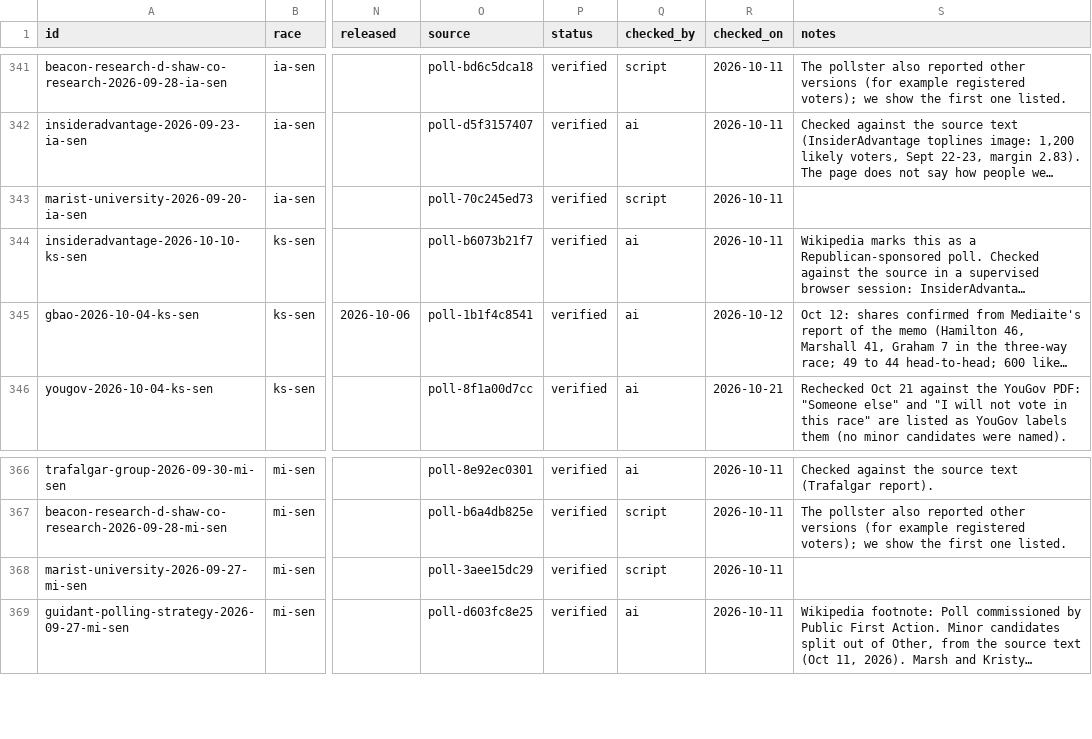
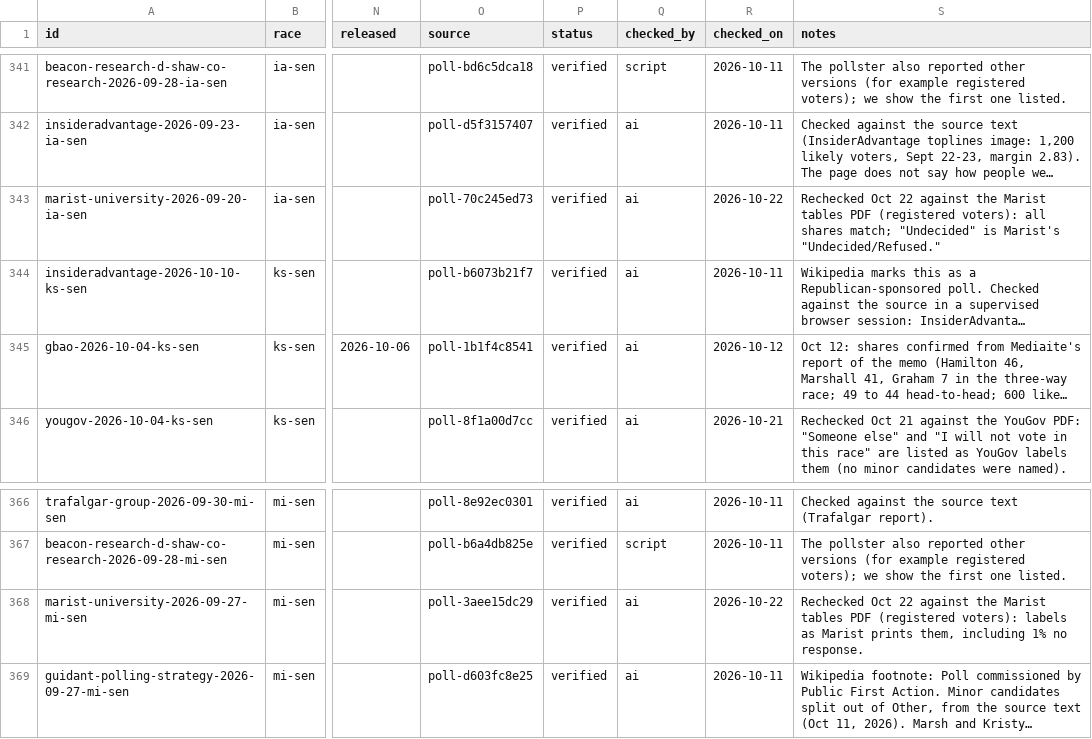
Before and after one commit to thomasdllrd1-ops/unspun, a CSV file: data/polls/polls.csv, drawn as a sheet; only a part is shown, gaps mark what is left out; long unchanged cells end in …; the diff covers the shown part only; the diff names each change by its address in the sheet, - before the commit and + after, or states it on an @@ line.

```diff
--- a/data/polls/polls.csv
+++ b/data/polls/polls.csv
-Q343 (checked_by): script
+Q343 (checked_by): ai
-R343 (checked_on): 2026-10-11
+R343 (checked_on): 2026-10-22
-S343 (notes): (empty)
+S343 (notes): Rechecked Oct 22 against the Marist tables PDF (registered voters): all shares match; "Undecided" is Marist's "Undecided/Refused."
-Q368 (checked_by): script
+Q368 (checked_by): ai
-R368 (checked_on): 2026-10-11
+R368 (checked_on): 2026-10-22
-S368 (notes): (empty)
+S368 (notes): Rechecked Oct 22 against the Marist tables PDF (registered voters): labels as Marist prints them, including 1% no response.
```
Also changed, not shown: 60 edited cells elsewhere in this file, data/polls/poll_results.csv.
